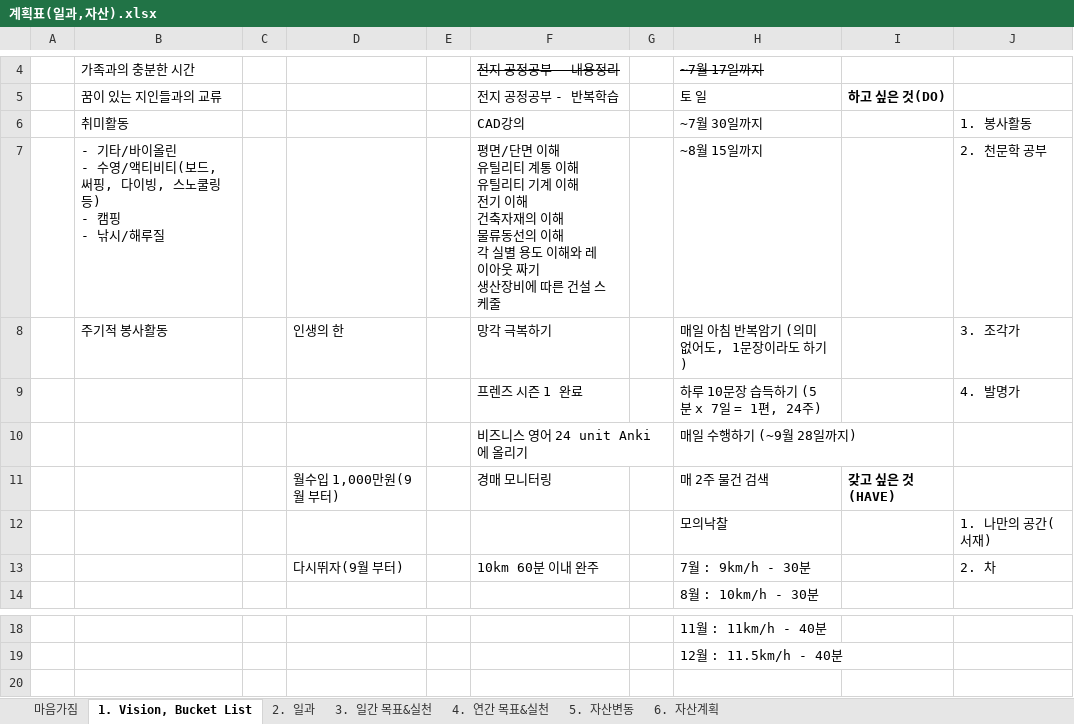
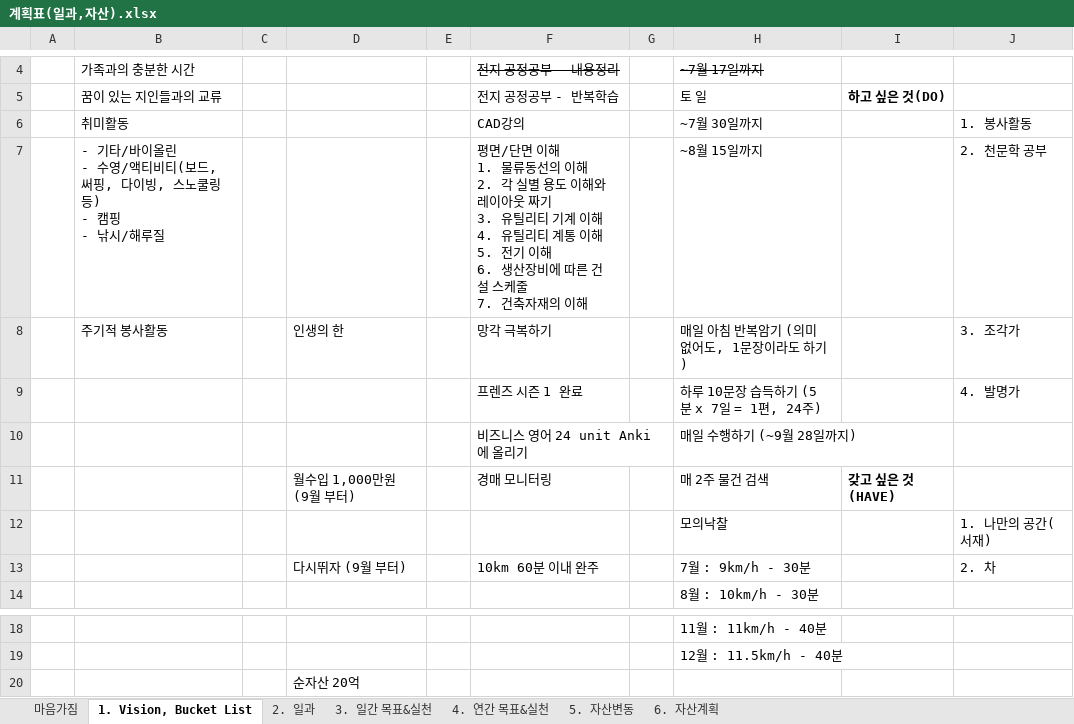
Before and after one commit to chickenjang/continue, an Excel workbook: 계획표(일과,자산).xlsx, sheet 1. Vision, Bucket List, drawn as a sheet; only a part is shown, gaps mark what is left out; values as stored, in another font and other column widths than the file's, no borders; 1 other sheet too large or unreadable and not compared; ↵ is a line break in a cell; the diff names each change by its address in the sheet, - before the commit and + after, or states it on an @@ line.

```diff
--- a/계획표(일과,자산).xlsx (sheet 1. Vision, Bucket List)
+++ b/계획표(일과,자산).xlsx (sheet 1. Vision, Bucket List)
-F7: …이해 ↵ 유틸리티 계통 이해 ↵ 유틸리티 기계 이해 ↵ 전기 이해 ↵ 건축자재의 이해 ↵ 물류동선의 이해 ↵ 각 실별 용도 이해와 레이아웃 짜기 ↵ 생산장비에 따른 건설 스케줄
+F7: …이해 ↵ 1. 물류동선의 이해 ↵ 2. 각 실별 용도 이해와 레이아웃 짜기 ↵ 3. 유틸리티 기계 이해 ↵ 4. 유틸리티 계통 이해 ↵ 5. 전기 이해 ↵ 6. 생산장비에 따른 건설 스케줄 ↵ 7. 건축자재의 이해
-D11: 월수입 1,000만원(9월 부터)
+D11: 월수입 1,000만원 (9월 부터)
-D13: 다시뛰자(9월 부터)
+D13: 다시뛰자 (9월 부터)
+row 20:  |  |  | 순자산 20억
```
Also changed, not shown: sheet 5. 자산변동, sheet 2. 일과, formulas that keep their value, charts or pictures, CAD.xlsx, 영어.xlsx, 3 other files.
